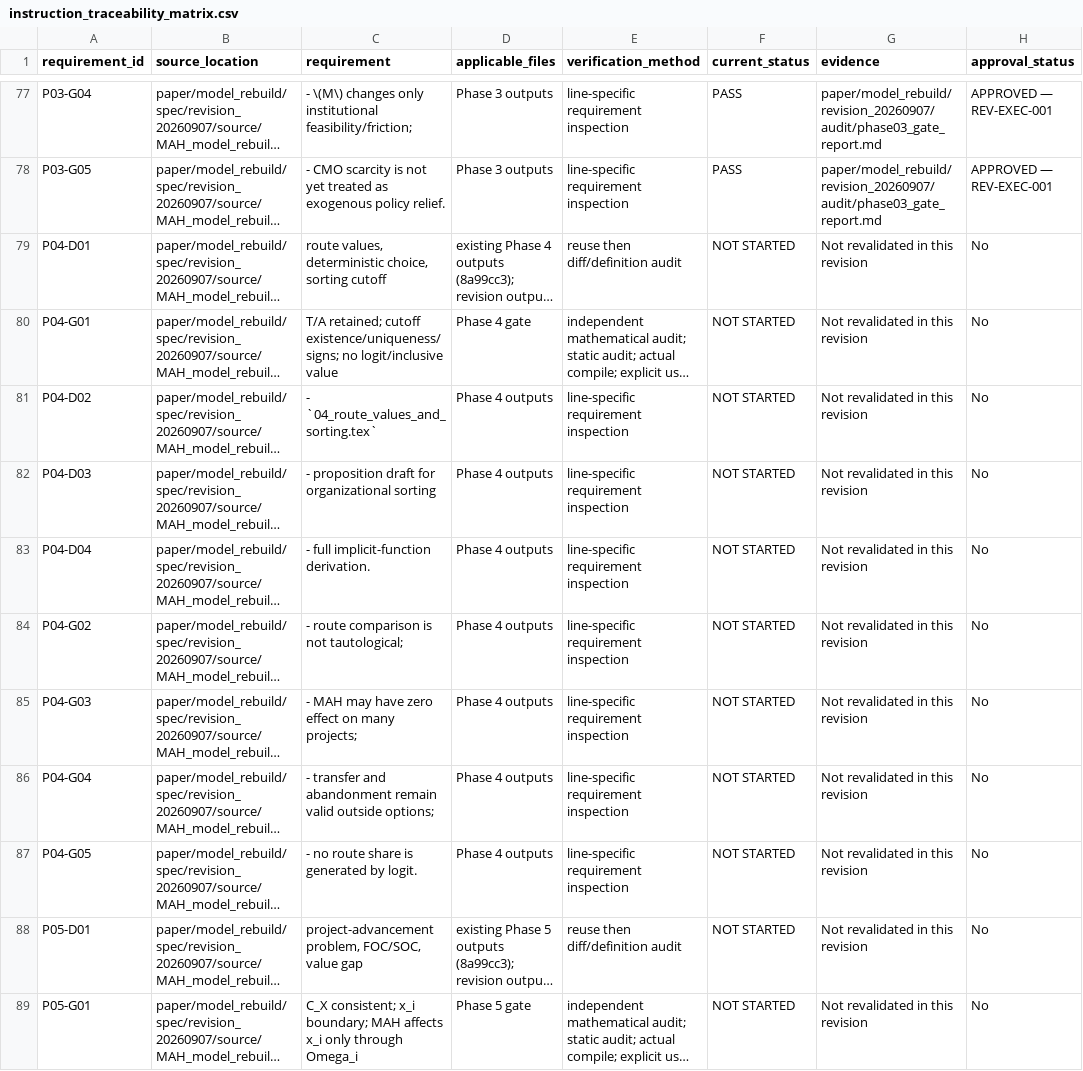
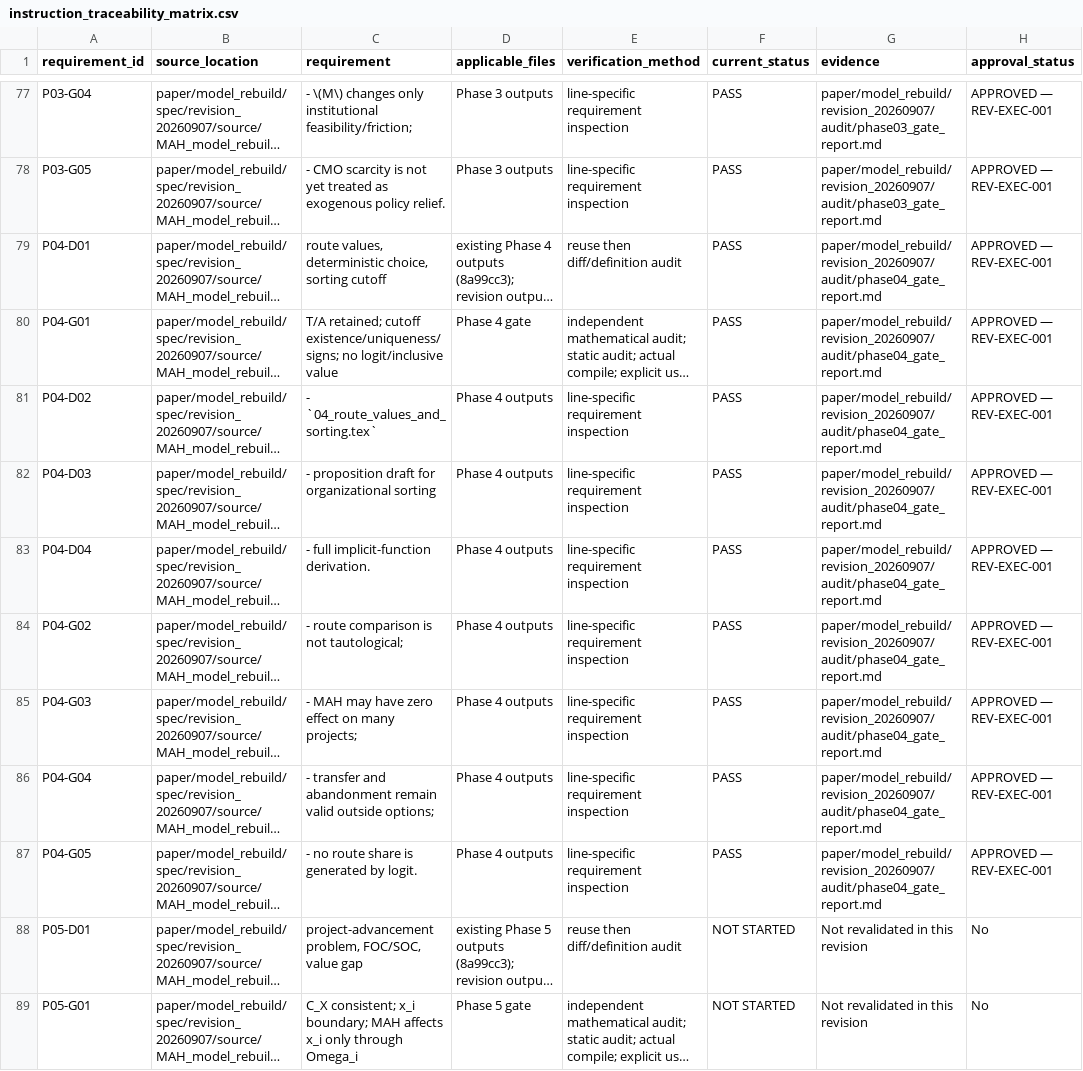
Before and after one commit to wenxiaohaohaohao/NSE_IO_pha, a CSV file: paper/model_rebuild/spec/revision_20260907/instruction_traceability_matrix.csv, drawn as a sheet; only a part is shown, gaps mark what is left out; long unchanged cells end in …; the diff names each change by its address in the sheet, - before the commit and + after, or states it on an @@ line.

Commit message:
model: audit and approve note plus v1.1 phase 4 route sorting

```diff
--- a/paper/model_rebuild/spec/revision_20260907/instruction_traceability_matrix.csv
+++ b/paper/model_rebuild/spec/revision_20260907/instruction_traceability_matrix.csv
-F79:F87 (current_status): NOT STARTED
+F79:F87 (current_status): PASS
-G79:G87 (evidence): Not revalidated in this revision
+G79:G87 (evidence): paper/model_rebuild/revision_20260907/audit/phase04_gate_report.md
-H79:H87 (approval_status): No
+H79:H87 (approval_status): APPROVED — REV-EXEC-001
```
Also changed, not shown: 16 other files.
